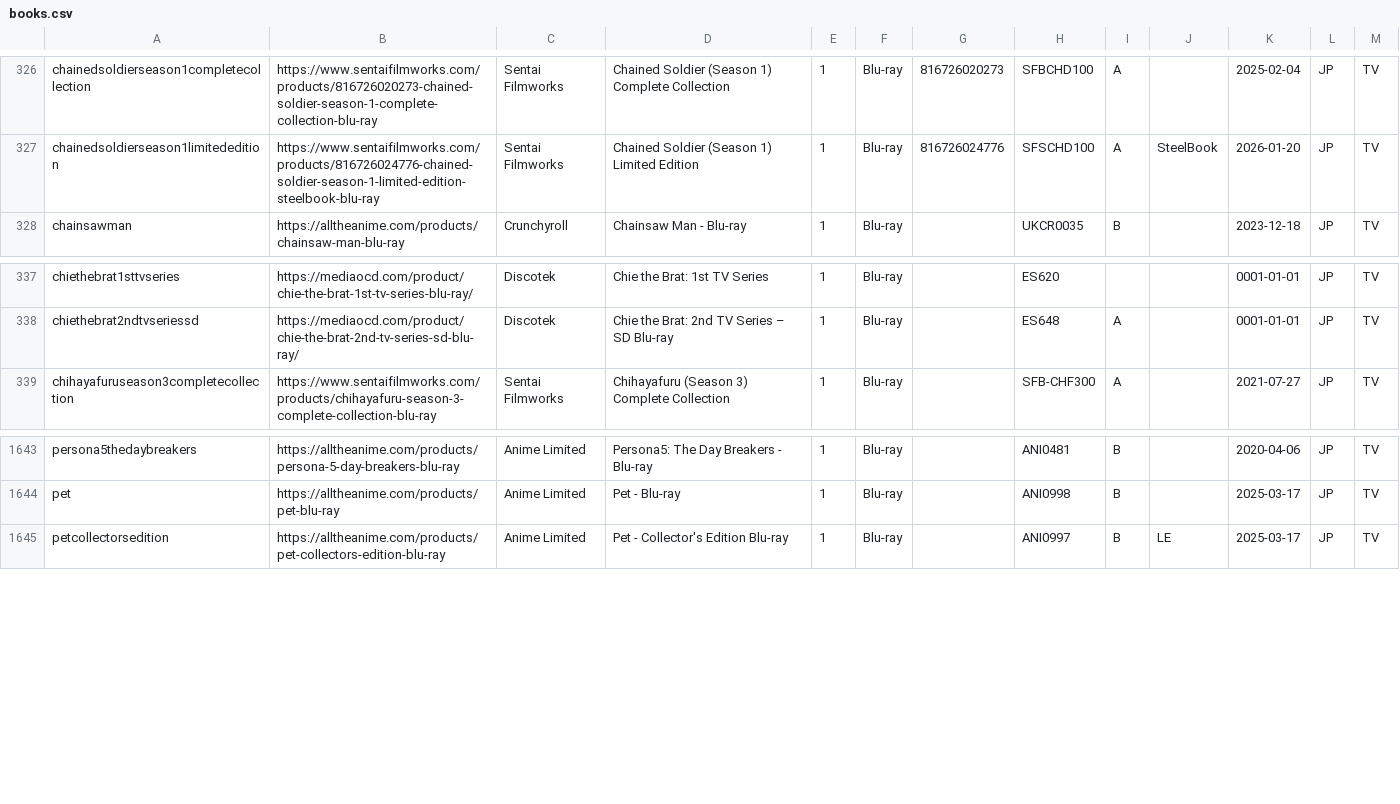
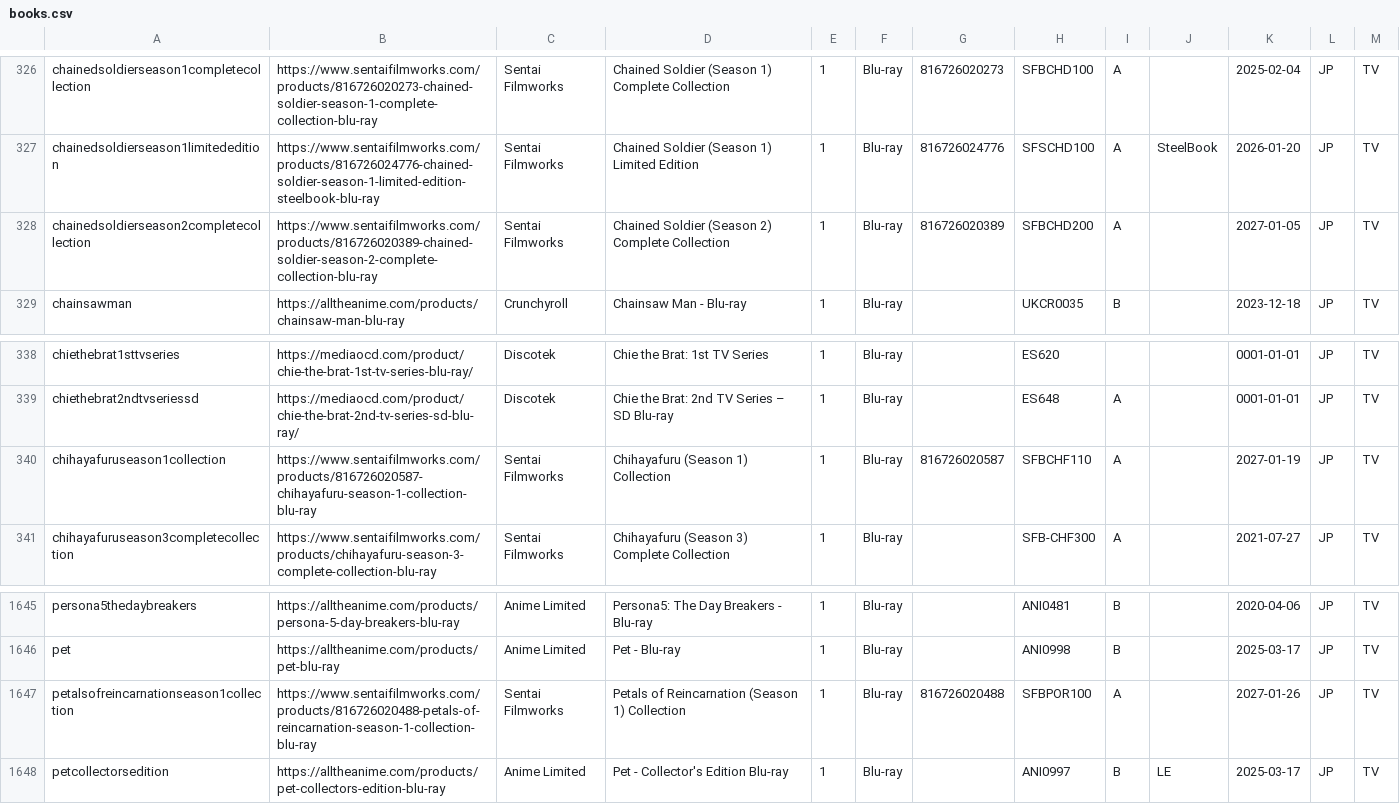
Before and after one commit to animerelease/animerelease.github.io, a CSV file: books.csv, drawn as a sheet; only a part is shown, gaps mark what is left out; the diff names each change by its address in the sheet, - before the commit and + after, or states it on an @@ line.

```diff
--- a/books.csv
+++ b/books.csv
+row 328: chainedsoldierseason2completecollection | https://www.sentaifilmworks.com/products/816726020389-chained-soldier-season-2-complete-collection-blu-ray | Sentai Filmworks | Chained Soldier (Season 2) Complete Collection | 1 | Blu-ray | 816726020389 | SFBCHD200 | A |  | 2027-01-05 | JP | TV
+row 340: chihayafuruseason1collection | https://www.sentaifilmworks.com/products/816726020587-chihayafuru-season-1-collection-blu-ray | Sentai Filmworks | Chihayafuru (Season 1) Collection | 1 | Blu-ray | 816726020587 | SFBCHF110 | A |  | 2027-01-19 | JP | TV
+row 1647: petalsofreincarnationseason1collection | https://www.sentaifilmworks.com/products/816726020488-petals-of-reincarnation-season-1-collection-blu-ray | Sentai Filmworks | Petals of Reincarnation (Season 1) Collection | 1 | Blu-ray | 816726020488 | SFBPOR100 | A |  | 2027-01-26 | JP | TV
```
Also changed, not shown: info.csv, sentai.csv, 5 other files.
